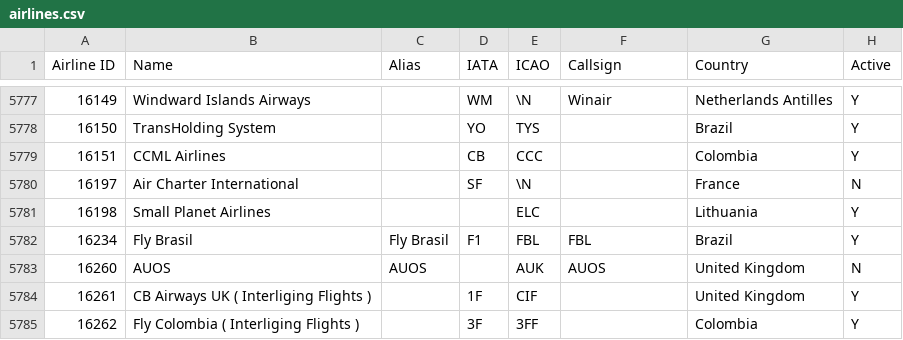
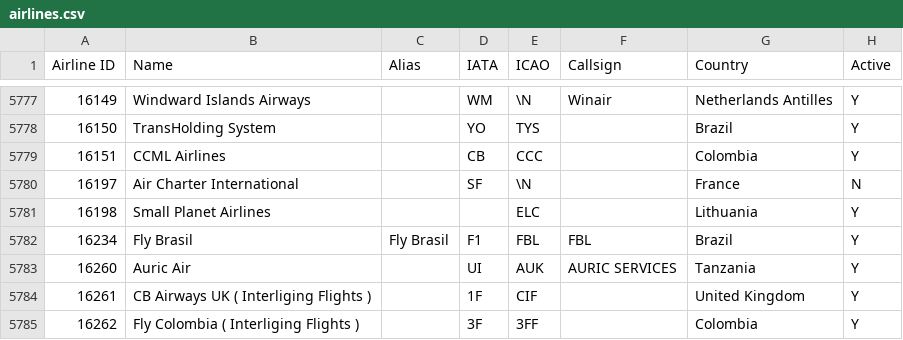
Before and after one commit to odexvy/FlightsDataBase, a CSV file: database/airlines.csv, drawn as a sheet; only a part is shown, gaps mark what is left out.

Commit message:
Add Auric Air to database

```diff
--- a/database/airlines.csv
+++ b/database/airlines.csv
@@ -5782,3 +5782,3 @@ Airline ID,Name,Alias,IATA,ICAO,Callsign,Country,Active
 16234,Fly Brasil,Fly Brasil,F1,FBL,FBL,Brazil,Y
-16260,AUOS,AUOS,,AUK,AUOS,United Kingdom,N
+16260,Auric Air,,UI,AUK,AURIC SERVICES,Tanzania,Y
 16261,CB Airways UK ( Interliging Flights ),,1F,CIF,,United Kingdom,Y
```
